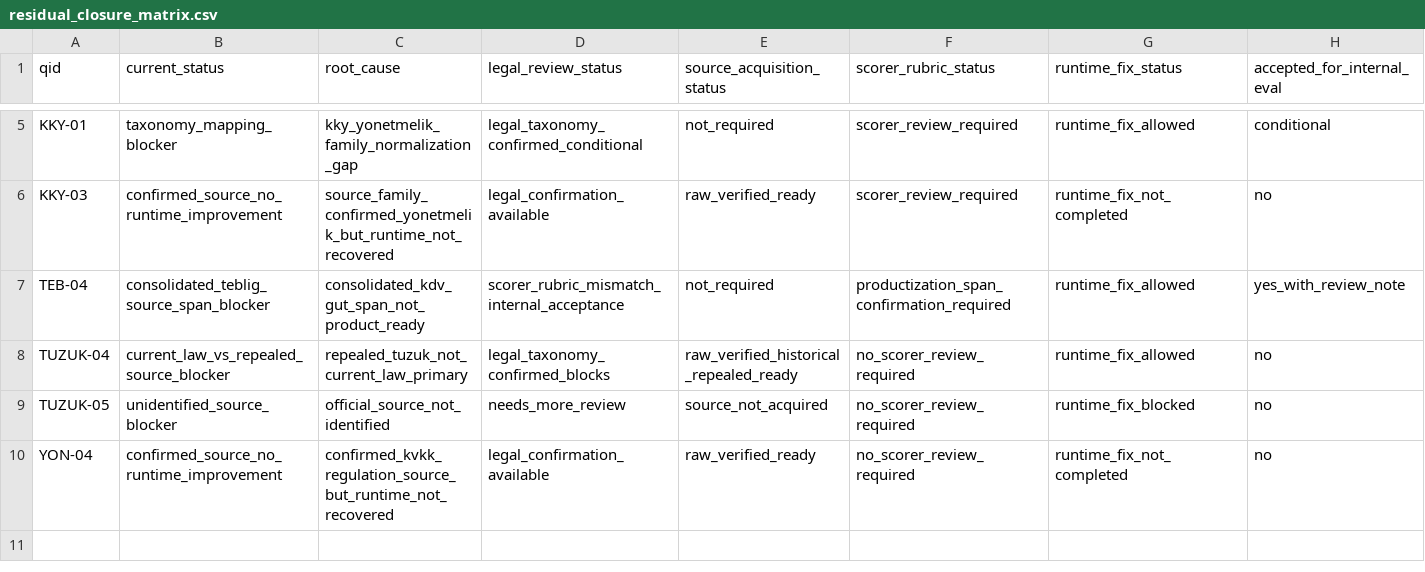
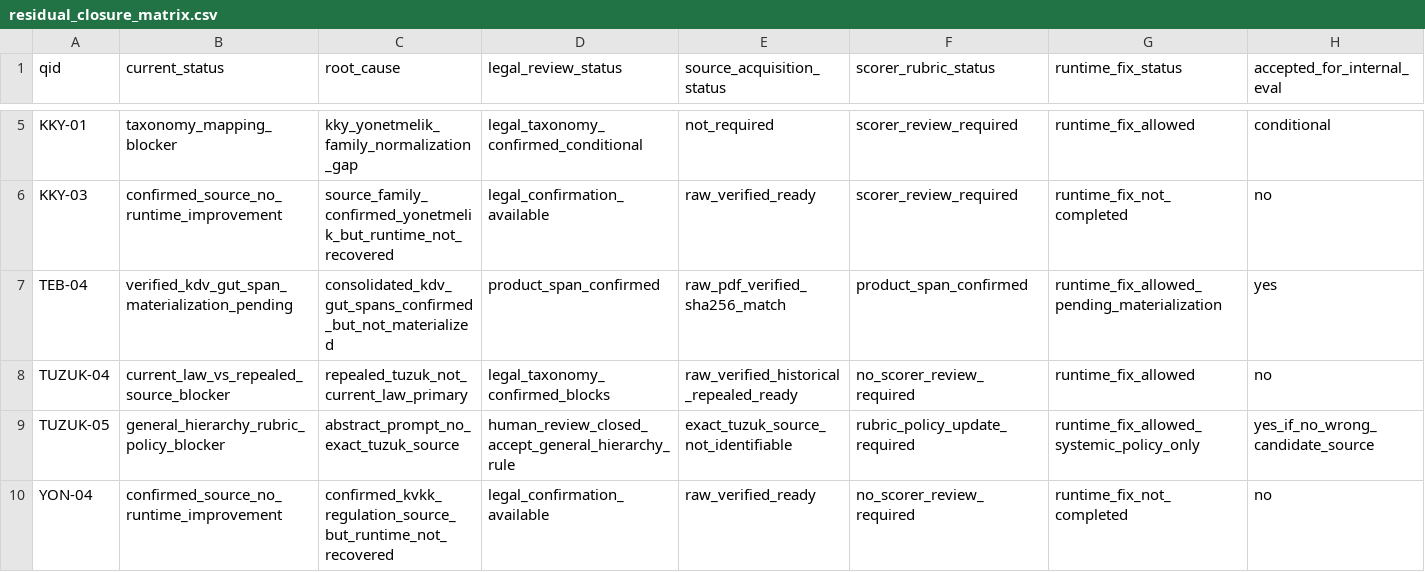
Before and after one commit to BTankut/hukuk-ai, a CSV file: reports/benchmark/productization/residual_closure_matrix.csv, drawn as a sheet; only a part is shown, gaps mark what is left out; the diff covers the shown part only; the diff names each change by its address in the sheet, - before the commit and + after, or states it on an @@ line.

Commit message:
Refresh productization tracking after human review

```diff
--- a/reports/benchmark/productization/residual_closure_matrix.csv
+++ b/reports/benchmark/productization/residual_closure_matrix.csv
-B7 (current_status): consolidated_teblig_source_span_blocker
+B7 (current_status): verified_kdv_gut_span_materialization_pending
-C7 (root_cause): consolidated_kdv_gut_span_not_product_ready
+C7 (root_cause): consolidated_kdv_gut_spans_confirmed_but_not_materialized
-D7 (legal_review_status): scorer_rubric_mismatch_internal_acceptance
+D7 (legal_review_status): product_span_confirmed
-E7 (source_acquisition_status): not_required
+E7 (source_acquisition_status): raw_pdf_verified_sha256_match
-F7 (scorer_rubric_status): productization_span_confirmation_required
+F7 (scorer_rubric_status): product_span_confirmed
-G7 (runtime_fix_status): runtime_fix_allowed
+G7 (runtime_fix_status): runtime_fix_allowed_pending_materialization
-H7 (accepted_for_internal_eval): yes_with_review_note
+H7 (accepted_for_internal_eval): yes
-B9 (current_status): unidentified_source_blocker
+B9 (current_status): general_hierarchy_rubric_policy_blocker
-C9 (root_cause): official_source_not_identified
+C9 (root_cause): abstract_prompt_no_exact_tuzuk_source
-D9 (legal_review_status): needs_more_review
+D9 (legal_review_status): human_review_closed_accept_general_hierarchy_rule
-E9 (source_acquisition_status): source_not_acquired
+E9 (source_acquisition_status): exact_tuzuk_source_not_identifiable
-F9 (scorer_rubric_status): no_scorer_review_required
+F9 (scorer_rubric_status): rubric_policy_update_required
-G9 (runtime_fix_status): runtime_fix_blocked
+G9 (runtime_fix_status): runtime_fix_allowed_systemic_policy_only
-H9 (accepted_for_internal_eval): no
+H9 (accepted_for_internal_eval): yes_if_no_wrong_candidate_source
```
Also changed, not shown: 4 edited cells elsewhere in this file, reports/benchmark/productization/product_readiness_inventory.csv, 8 other files.
